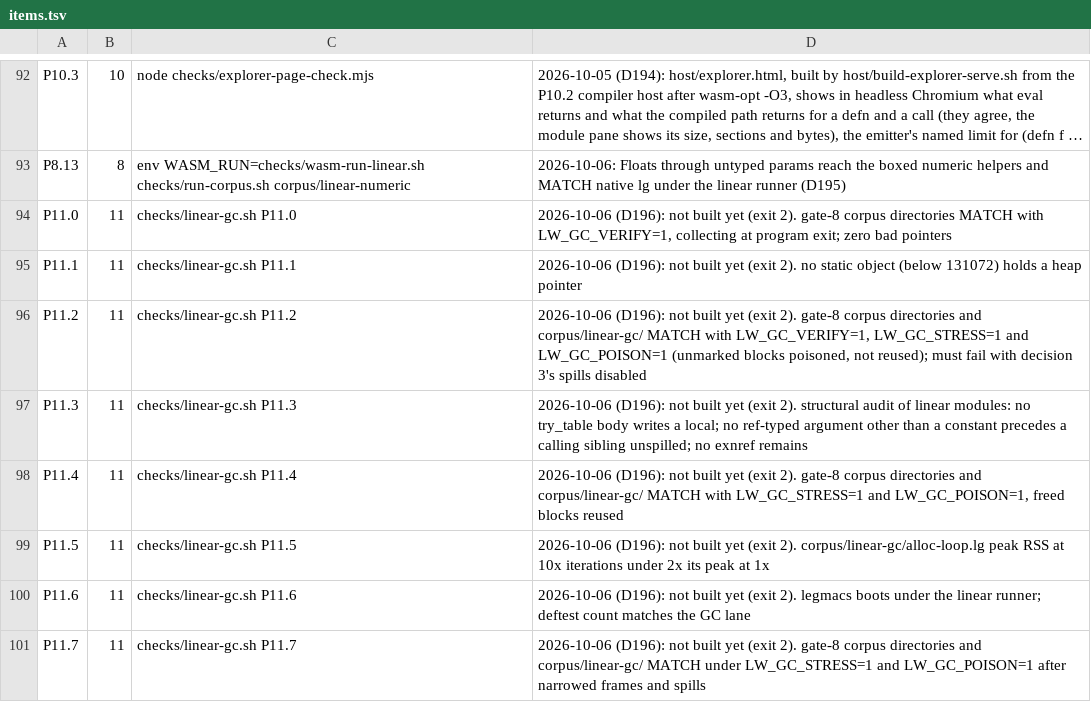
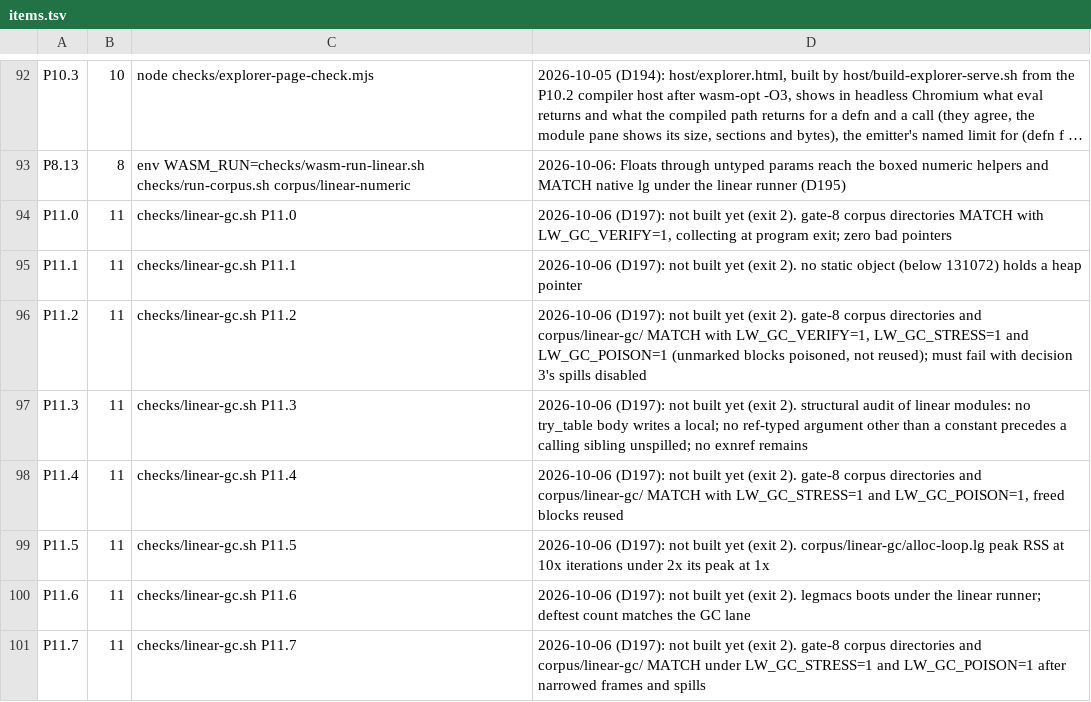
Before and after one commit to mparrett/let-go-wasmgc, a TSV file: checks/items.tsv, drawn as a sheet; only a part is shown, gaps mark what is left out; long unchanged cells end in …; the diff names each change by its address in the sheet, - before the commit and + after, or states it on an @@ line.

```diff
--- a/checks/items.tsv
+++ b/checks/items.tsv
-D94: 2026-10-06 (D196): not built…
+D94: 2026-10-06 (D197): not built…
-D95: 2026-10-06 (D196): not built…
+D95: 2026-10-06 (D197): not built…
-D96: 2026-10-06 (D196): not built…
+D96: 2026-10-06 (D197): not built…
-D97: 2026-10-06 (D196): not built…
+D97: 2026-10-06 (D197): not built…
-D98: 2026-10-06 (D196): not built…
+D98: 2026-10-06 (D197): not built…
-D99: 2026-10-06 (D196): not built…
+D99: 2026-10-06 (D197): not built…
-D100: 2026-10-06 (D196): not built…
+D100: 2026-10-06 (D197): not built…
-D101: 2026-10-06 (D196): not built…
+D101: 2026-10-06 (D197): not built…
```
Also changed, not shown: 4 other files.
